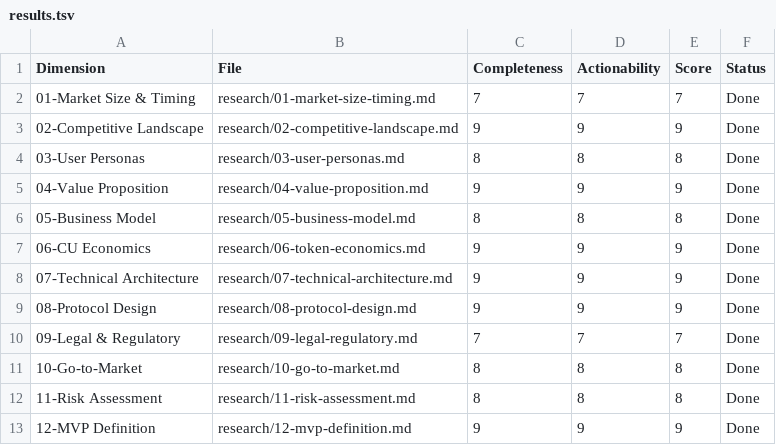
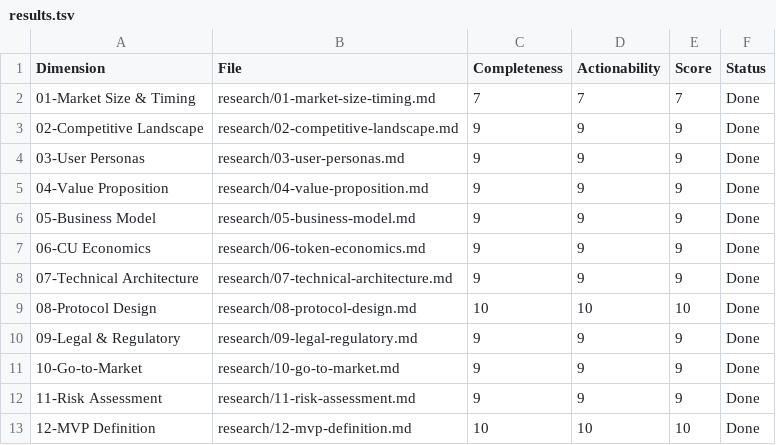
Before and after one commit to mariuszr1979/BOTmarket, a TSV file: research/results.tsv, drawn as a sheet.

```diff
--- a/research/results.tsv
+++ b/research/results.tsv
@@ -3,11 +3,11 @@ Dimension	File	Completeness	Actionability	Score	Status
 02-Competitive Landscape	research/02-competitive-landscape.md	9	9	9	Done
-03-User Personas	research/03-user-personas.md	8	8	8	Done
+03-User Personas	research/03-user-personas.md	9	9	9	Done
 04-Value Proposition	research/04-value-proposition.md	9	9	9	Done
-05-Business Model	research/05-business-model.md	8	8	8	Done
+05-Business Model	research/05-business-model.md	9	9	9	Done
 06-CU Economics	research/06-token-economics.md	9	9	9	Done
 07-Technical Architecture	research/07-technical-architecture.md	9	9	9	Done
-08-Protocol Design	research/08-protocol-design.md	9	9	9	Done
-09-Legal & Regulatory	research/09-legal-regulatory.md	7	7	7	Done
-10-Go-to-Market	research/10-go-to-market.md	8	8	8	Done
-11-Risk Assessment	research/11-risk-assessment.md	8	8	8	Done
-12-MVP Definition	research/12-mvp-definition.md	9	9	9	Done
+08-Protocol Design	research/08-protocol-design.md	10	10	10	Done
+09-Legal & Regulatory	research/09-legal-regulatory.md	9	9	9	Done
+10-Go-to-Market	research/10-go-to-market.md	9	9	9	Done
+11-Risk Assessment	research/11-risk-assessment.md	9	9	9	Done
+12-MVP Definition	research/12-mvp-definition.md	10	10	10	Done
```
Also changed, not shown: 9 other files.
